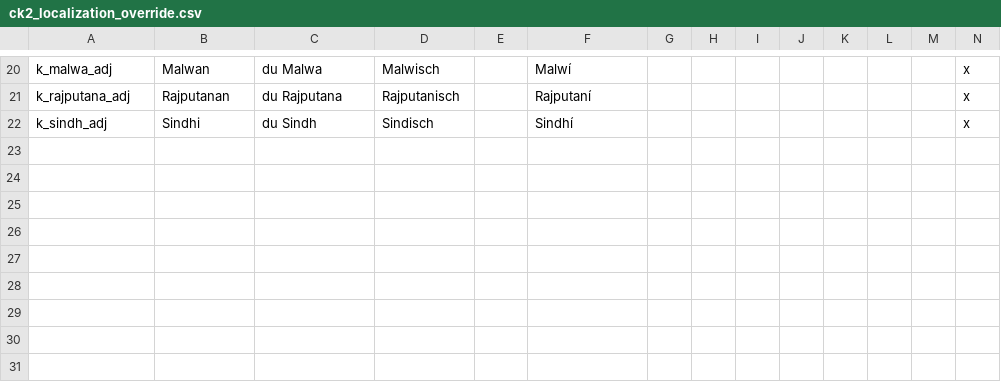
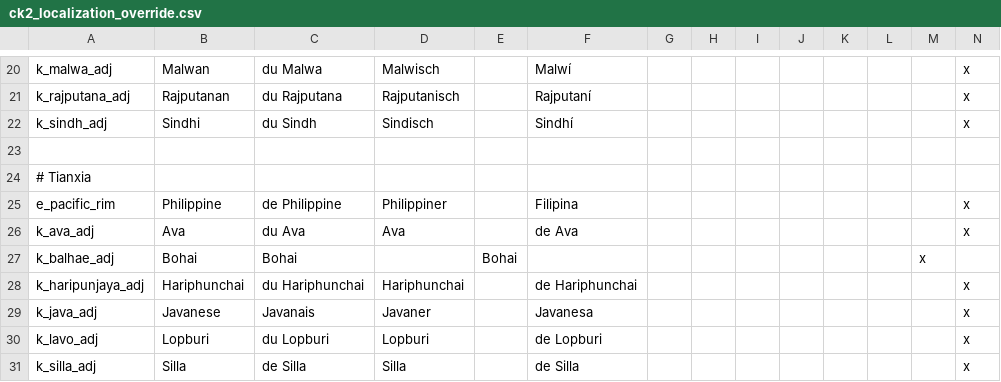
Before and after one commit to ParadoxGameConverters/CK2ToEU4, a CSV file: CK2ToEU4/Data_Files/configurables/ck2_localization_override.csv, drawn as a sheet; only a part is shown, gaps mark what is left out.

Commit message:
Tianxia compatibility (#407)
* Update World.cpp

* Update EU4World.cpp

* Add files via upload

* Add files via upload

* Uploaded in wrong spot

* Delete Tianxia_religion_map.txt

* Delete Tianxia_tag_mappings.txt

* Add files via upload

* Update EU4World.cpp

* Update Tianxia_tag_mappings.txt

* Update Tianxia_culture_map.txt

* Update and rename Tianxia_culture_map.txt to culture_map.txt

* Update culture_map.txt

* Rename Tianxia_religion_map.txt to religion_map.txt

* Added missing space

* Update and rename Tianxia_tag_mappings.txt to tag_mappings.txt

* Update culture_map.txt

* Update ck2_localization_override.csv

* Add files via upload

* Add files via upload

* Add files via upload

* Add files via upload

* Update culture_map.txt

* Update religion_map.txt

* Will improve mappings later

* Update government_map.txt

* Update 00_!ZZZ_added_government_names.txt

* Add files via upload

* Update chinese_tributaries.txt

* Tianxia mod override

* Oops, should be back

* fronter

* Fixing colon problem

* Various tag and government changes

* New decisions! (TBF)

* Mapping e_china

* Monuments!

* Misc

* drop fronter

* Update World.cpp

Co-authored-by: Ivo Elezović <ivo@element.hr>

```diff
--- a/CK2ToEU4/Data_Files/configurables/ck2_localization_override.csv
+++ b/CK2ToEU4/Data_Files/configurables/ck2_localization_override.csv
@@ -22 +22,10 @@ k_rajputana_adj;Rajputanan;du Rajputana;Rajputanisch;;Rajputaní;;;;;;;;x
 k_sindh_adj;Sindhi;du Sindh;Sindisch;;Sindhí;;;;;;;;x
+
+# Tianxia
+e_pacific_rim;Philippine;de Philippine;Philippiner;;Filipina;;;;;;;;x
+k_ava_adj;Ava;du Ava;Ava;;de Ava;;;;;;;;x
+k_balhae_adj;Bohai;Bohai;;Bohai;;;;;;;;x
+k_haripunjaya_adj;Hariphunchai;du Hariphunchai;Hariphunchai;;de Hariphunchai;;;;;;;;x
+k_java_adj;Javanese;Javanais;Javaner;;Javanesa;;;;;;;;x
+k_lavo_adj;Lopburi;du Lopburi;Lopburi;;de Lopburi;;;;;;;;x
+k_silla_adj;Silla;de Silla;Silla;;de Silla;;;;;;;;x
```
Also changed, not shown: 46 other files.
